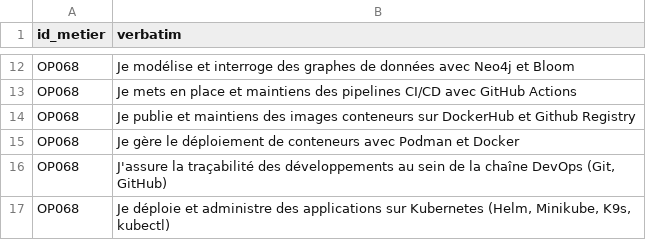
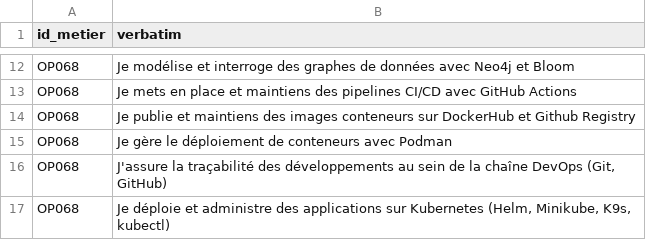
Before and after one commit to opt-nc/odata-referentiel-metiers, a CSV file: data/static/verbatims/OP068.csv, drawn as a sheet; only a part is shown, gaps mark what is left out.

Commit message:
chore:Update deployment description for Podman in OP068.csv

```diff
--- a/data/static/verbatims/OP068.csv
+++ b/data/static/verbatims/OP068.csv
@@ -14,3 +14,3 @@ OP068,"Je mets en place et maintiens des pipelines CI/CD avec GitHub Actions"
 OP068,"Je publie et maintiens des images conteneurs sur DockerHub et Github Registry"
-OP068,"Je gère le déploiement de conteneurs avec Podman et Docker"
+OP068,"Je gère le déploiement de conteneurs avec Podman"
 OP068,"J'assure la traçabilité des développements au sein de la chaîne DevOps (Git, GitHub)"
```
